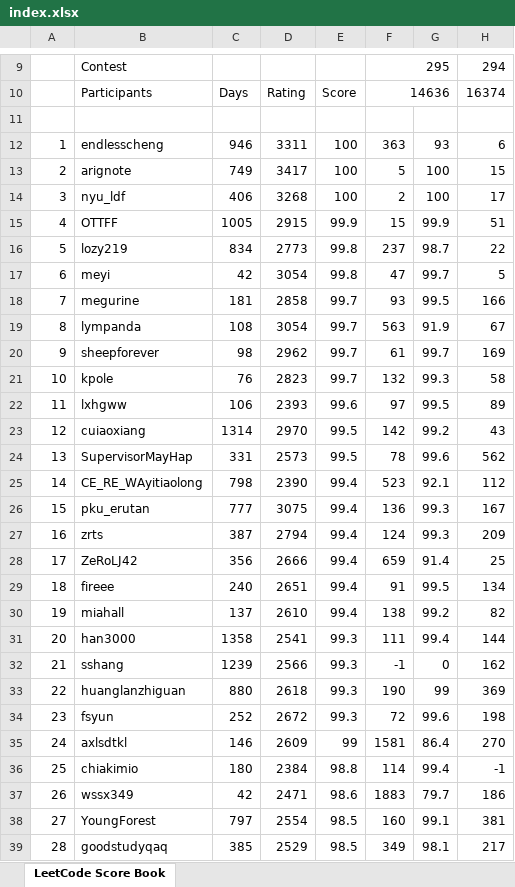
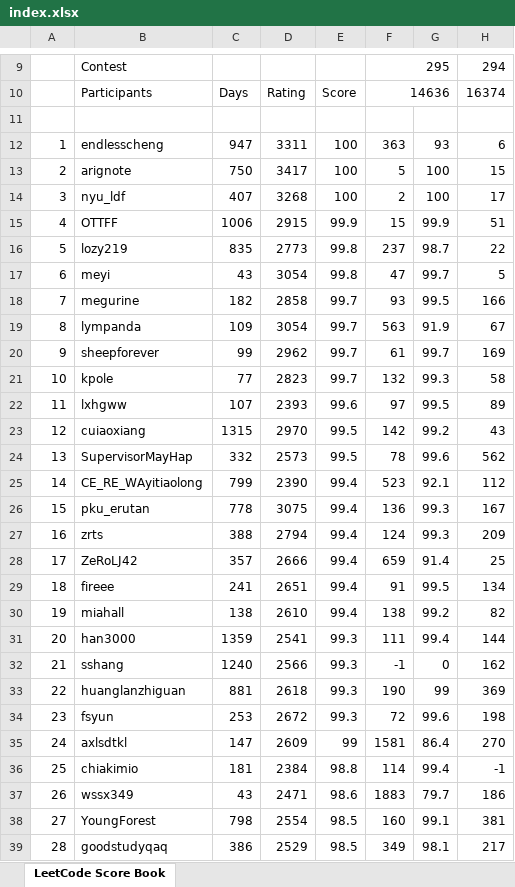
Before and after one commit to wisdompeak/lc-score-board, an Excel workbook: generateEXCEL/index.xlsx, sheet LeetCode Score Book, drawn as a sheet; only a part is shown, gaps mark what is left out; values as stored, in another font and other column widths than the file's, no cell formats; the diff covers the shown part only; the diff names each change by its address in the sheet, - before the commit and + after, or states it on an @@ line.

```diff
--- a/generateEXCEL/index.xlsx (sheet LeetCode Score Book)
+++ b/generateEXCEL/index.xlsx (sheet LeetCode Score Book)
-C12: 946
+C12: 947
-C13: 749
+C13: 750
-C14: 406
+C14: 407
-C15: 1005
+C15: 1006
-C16: 834
+C16: 835
-C17: 42
+C17: 43
-C18: 181
+C18: 182
-C19: 108
+C19: 109
-C20: 98
+C20: 99
-C21: 76
+C21: 77
-C22: 106
+C22: 107
-C23: 1314
+C23: 1315
-C24: 331
+C24: 332
-C25: 798
+C25: 799
-C26: 777
+C26: 778
-C27: 387
+C27: 388
-C28: 356
+C28: 357
-C29: 240
+C29: 241
-C30: 137
+C30: 138
-C31: 1358
+C31: 1359
-C32: 1239
+C32: 1240
-C33: 880
+C33: 881
-C34: 252
+C34: 253
-C35: 146
+C35: 147
-C36: 180
+C36: 181
-C37: 42
+C37: 43
-C38: 797
+C38: 798
-C39: 385
+C39: 386
```
Also changed, not shown: 572 edited cells elsewhere in this sheet, cell formats, generateEXCEL/Data/Members/GroupRecord.xlsx, 11 other files.
